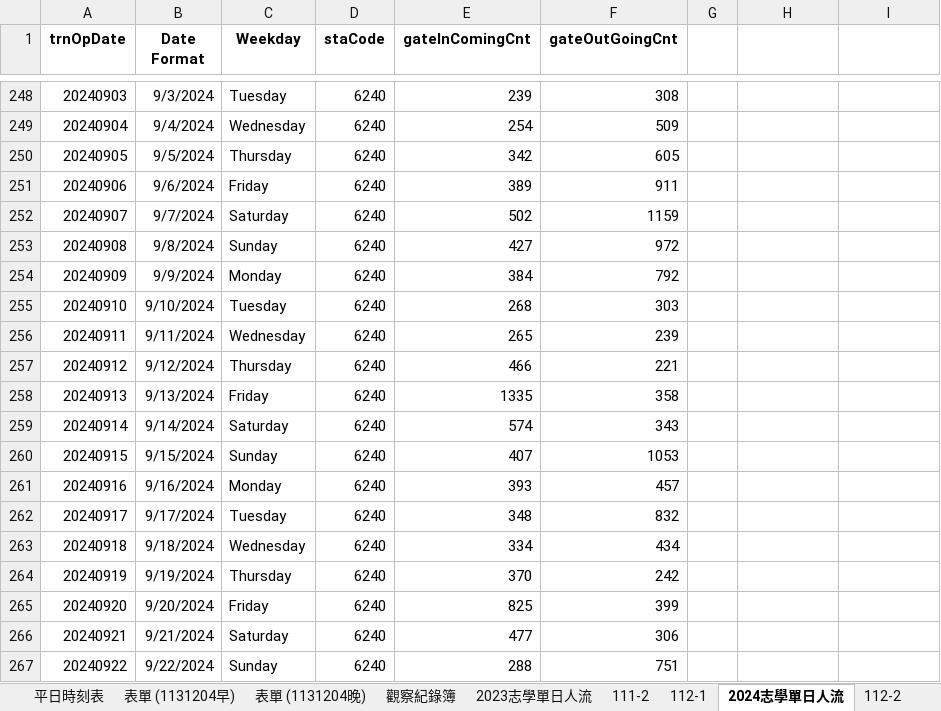
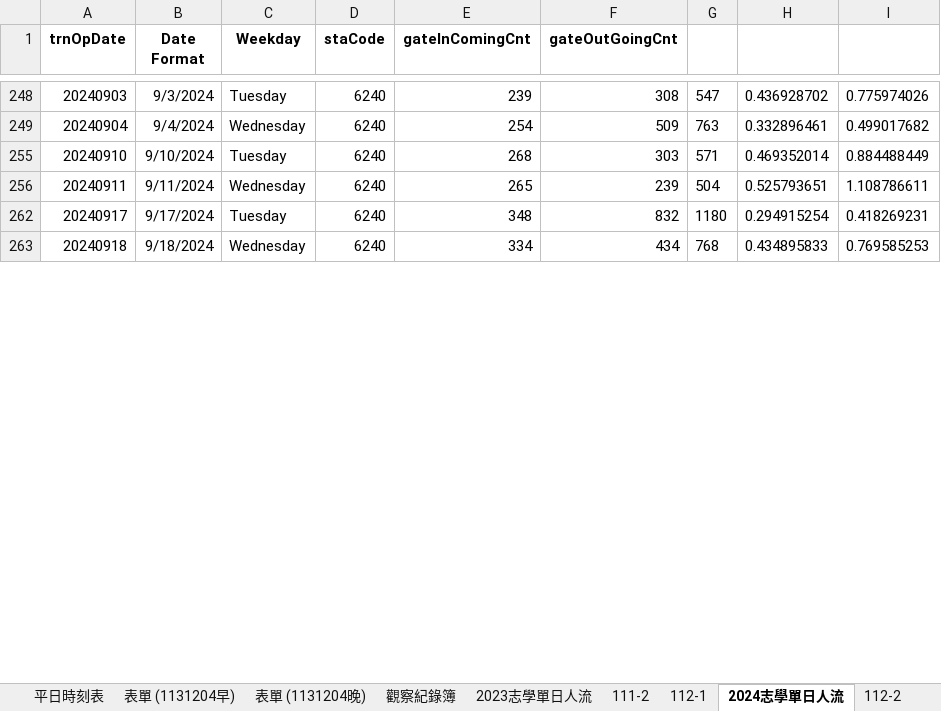
Before and after one commit to Josh-test-lab/parking-lot-simulation, an Excel workbook: dataset/after_collation/Estimate num_passengers_v1226.xlsx, sheet 2024志學單日人流, drawn as a sheet; only a part is shown, gaps mark what is left out; values as stored, in another font and other column widths than the file's, no borders; removed rows and columns are numbered as before the commit, all else as after; the diff covers the shown part only; the diff names each change by its address in the sheet, - before the commit and + after, or states it on an @@ line.

```diff
--- a/dataset/after_collation/Estimate num_passengers_v1226.xlsx (sheet 2024志學單日人流)
+++ b/dataset/after_collation/Estimate num_passengers_v1226.xlsx (sheet 2024志學單日人流)
-G248: (empty)
+G248: 547
-H248: (empty)
+H248: 0.436928702
-I248: (empty)
+I248: 0.775974026
-G249: (empty)
+G249: 763
-H249: (empty)
+H249: 0.332896461
-I249: (empty)
+I249: 0.499017682
@@ row 250 hidden: 20240905 | 9/5/2024 | Thursday | 6240 | 342 | 605 @@
@@ row 251 hidden: 20240906 | 9/6/2024 | Friday | 6240 | 389 | 911 @@
@@ row 252 hidden: 20240907 | 9/7/2024 | Saturday | 6240 | 502 | 1159 @@
@@ row 253 hidden: 20240908 | 9/8/2024 | Sunday | 6240 | 427 | 972 @@
@@ row 254 hidden: 20240909 | 9/9/2024 | Monday | 6240 | 384 | 792 @@
-G255: (empty)
+G255: 571
-H255: (empty)
+H255: 0.469352014
-I255: (empty)
+I255: 0.884488449
-G256: (empty)
+G256: 504
-H256: (empty)
+H256: 0.525793651
-I256: (empty)
+I256: 1.108786611
@@ row 257 hidden: 20240912 | 9/12/2024 | Thursday | 6240 | 466 | 221 @@
@@ row 258 hidden: 20240913 | 9/13/2024 | Friday | 6240 | 1335 | 358 @@
@@ row 259 hidden: 20240914 | 9/14/2024 | Saturday | 6240 | 574 | 343 @@
@@ row 260 hidden: 20240915 | 9/15/2024 | Sunday | 6240 | 407 | 1053 @@
@@ row 261 hidden: 20240916 | 9/16/2024 | Monday | 6240 | 393 | 457 @@
-G262: (empty)
+G262: 1180
-H262: (empty)
+H262: 0.294915254
-I262: (empty)
+I262: 0.418269231
-G263: (empty)
+G263: 768
-H263: (empty)
+H263: 0.434895833
-I263: (empty)
+I263: 0.769585253
@@ row 264 hidden: 20240919 | 9/19/2024 | Thursday | 6240 | 370 | 242 @@
@@ row 265 hidden: 20240920 | 9/20/2024 | Friday | 6240 | 825 | 399 @@
@@ row 266 hidden: 20240921 | 9/21/2024 | Saturday | 6240 | 477 | 306 @@
@@ row 267 hidden: 20240922 | 9/22/2024 | Sunday | 6240 | 288 | 751 @@
```
Also changed, not shown: 1 added row, 226 hidden or unhidden rows and 60 edited cells elsewhere in this sheet, sheet 估計人數、進出, sheet 平日時刻表, charts or pictures.
